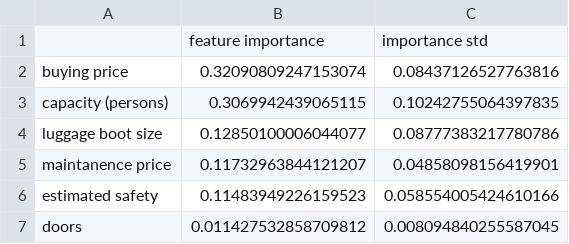
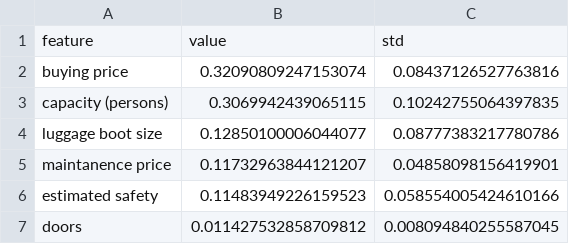
Before and after one commit to benlevyx/interpretable-ml, a CSV file: vis/data/new_data/feature_ranking.csv, drawn as a sheet.

```diff
--- a/vis/data/new_data/feature_ranking.csv
+++ b/vis/data/new_data/feature_ranking.csv
@@ -1,2 +1,2 @@
-,feature importance,importance std
+feature,value,std
 buying price,0.32090809247153074,0.08437126527763816
```
Also changed, not shown: 5 other files.
